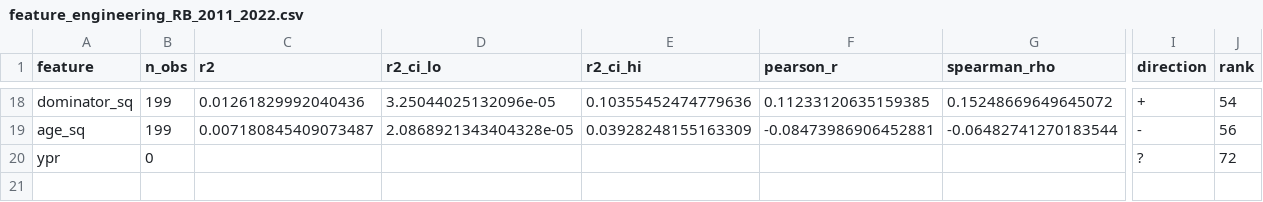
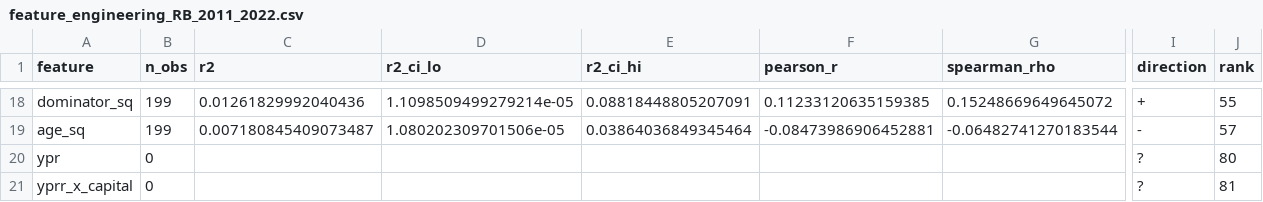
Before and after one commit to martinozimek/dynasty-prospect-model, a CSV file: output/analysis/feature_engineering_RB_2011_2022.csv, drawn as a sheet; only a part is shown, gaps mark what is left out; rows hold the shown columns only; the diff covers the shown part only; the diff names each change by its address in the sheet, - before the commit and + after, or states it on an @@ line.

```diff
--- a/output/analysis/feature_engineering_RB_2011_2022.csv
+++ b/output/analysis/feature_engineering_RB_2011_2022.csv
-D18 (r2_ci_lo): 3.25044025132096e-05
+D18 (r2_ci_lo): 1.1098509499279214e-05
-E18 (r2_ci_hi): 0.10355452474779636
+E18 (r2_ci_hi): 0.08818448805207091
-J18 (rank): 54
+J18 (rank): 55
-D19 (r2_ci_lo): 2.0868921343404328e-05
+D19 (r2_ci_lo): 1.080202309701506e-05
-E19 (r2_ci_hi): 0.03928248155163309
+E19 (r2_ci_hi): 0.03864036849345464
-J19 (rank): 56
+J19 (rank): 57
-J20 (rank): 72
+J20 (rank): 80
+row 21: yprr_x_capital | 0 |  |  |  |  |  | ? | 81
```
Also changed, not shown: 32 edited cells elsewhere in this file, output/analysis/feature_engineering_TE_2011_2022.csv, output/analysis/feature_engineering_WR_2011_2022.csv, 9 other files.
